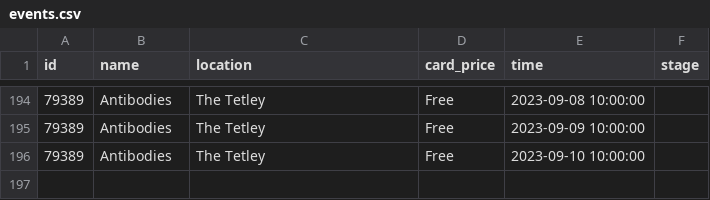
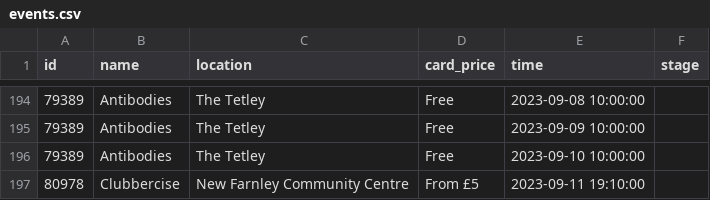
Before and after one commit to open-innovations/leeds-2023, a CSV file: data/metrics/events/promote-events/events.csv, drawn as a sheet; only a part is shown, gaps mark what is left out.

```diff
--- a/data/metrics/events/promote-events/events.csv
+++ b/data/metrics/events/promote-events/events.csv
@@ -196 +196,2 @@ id,name,location,card_price,time,stage
 79389,Antibodies,The Tetley ,Free,2023-09-10 10:00:00,
+80978,Clubbercise ,New Farnley Community Centre,From £5,2023-09-11 19:10:00,
```
Also changed, not shown: data/metrics/events/master/all.csv, data/metrics/events/tickets/orders.csv, 26 other files.
